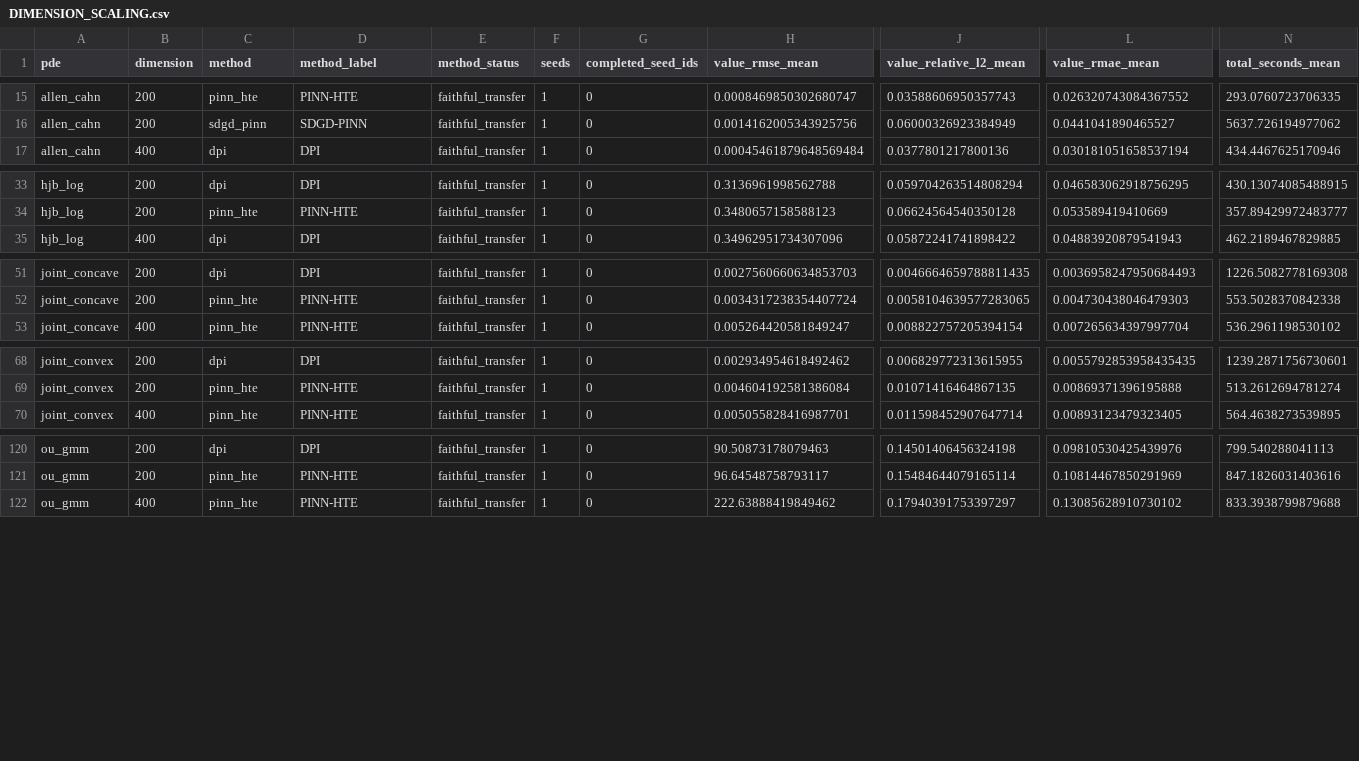
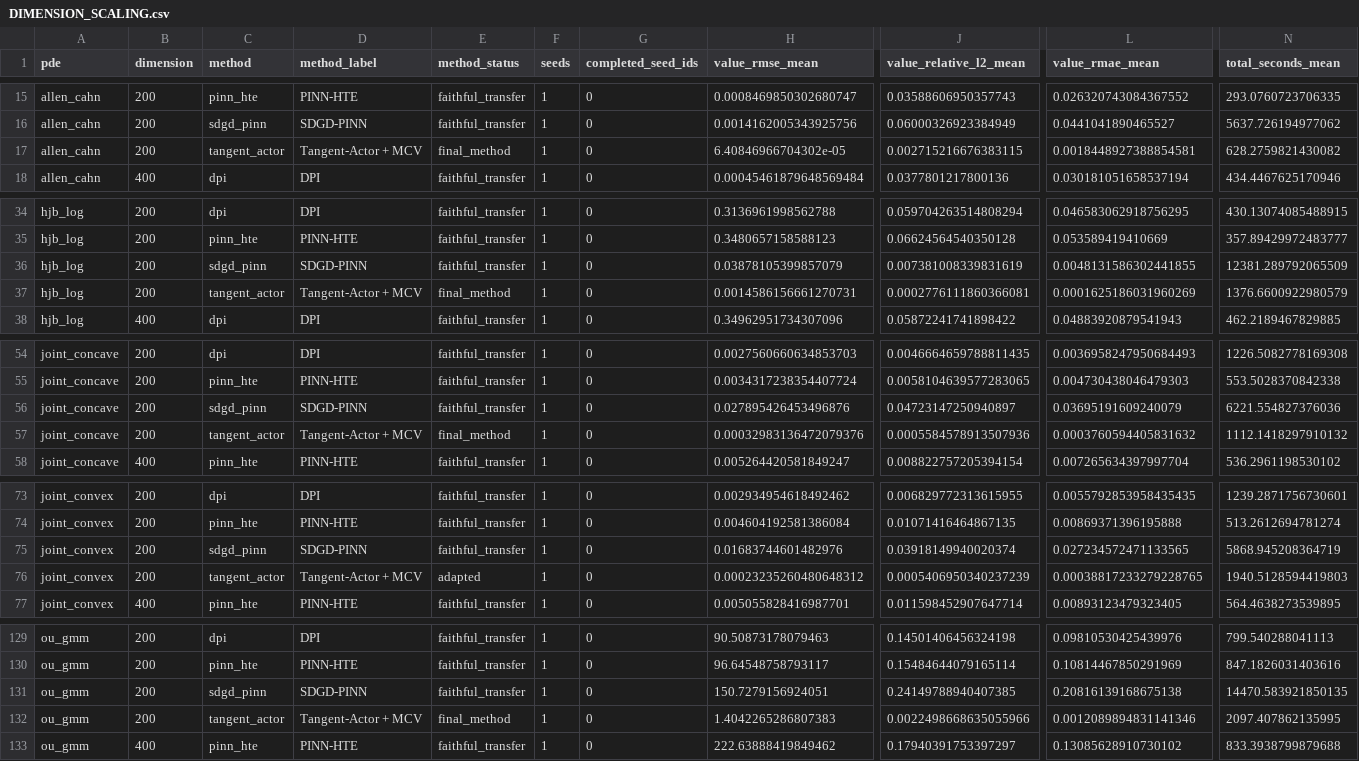
Before and after one commit to Samyep/numerical_PDE, a CSV file: invariant_region_mlp/results/tangent_actor_icml_final_suite/DIMENSION_SCALING.csv, drawn as a sheet; only a part is shown, gaps mark what is left out; rows hold the shown columns only; the diff covers the shown part only; the diff names each change by its address in the sheet, - before the commit and + after, or states it on an @@ line.

Commit message:
Record 134-cell benchmark snapshot with RMAE

```diff
--- a/invariant_region_mlp/results/tangent_actor_icml_final_suite/DIMENSION_SCALING.csv
+++ b/invariant_region_mlp/results/tangent_actor_icml_final_suite/DIMENSION_SCALING.csv
+row 17: allen_cahn | 200 | tangent_actor | Tangent-Actor + MCV | final_method | 1 | 0 | 6.40846966704302e-05 | 0.002715216676383115 | 0.0018448927388854581 | 628.2759821430082
+row 36: hjb_log | 200 | sdgd_pinn | SDGD-PINN | faithful_transfer | 1 | 0 | 0.03878105399857079 | 0.007381008339831619 | 0.0048131586302441855 | 12381.289792065509
+row 37: hjb_log | 200 | tangent_actor | Tangent-Actor + MCV | final_method | 1 | 0 | 0.0014586156661270731 | 0.0002776111860366081 | 0.0001625186031960269 | 1376.6600922980579
+row 56: joint_concave | 200 | sdgd_pinn | SDGD-PINN | faithful_transfer | 1 | 0 | 0.027895426453496876 | 0.04723147250940897 | 0.03695191609240079 | 6221.554827376036
+row 57: joint_concave | 200 | tangent_actor | Tangent-Actor + MCV | final_method | 1 | 0 | 0.00032983136472079376 | 0.0005584578913507936 | 0.0003760594405831632 | 1112.1418297910132
+row 75: joint_convex | 200 | sdgd_pinn | SDGD-PINN | faithful_transfer | 1 | 0 | 0.01683744601482976 | 0.03918149940020374 | 0.027234572471133565 | 5868.945208364719
+row 76: joint_convex | 200 | tangent_actor | Tangent-Actor + MCV | adapted | 1 | 0 | 0.00023235260480648312 | 0.0005406950340237239 | 0.00038817233279228765 | 1940.5128594419803
+row 131: ou_gmm | 200 | sdgd_pinn | SDGD-PINN | faithful_transfer | 1 | 0 | 150.7279156924051 | 0.24149788940407385 | 0.20816139168675138 | 14470.583921850135
+row 132: ou_gmm | 200 | tangent_actor | Tangent-Actor + MCV | final_method | 1 | 0 | 1.4042265286807383 | 0.0022498668635055966 | 0.0012089894831141346 | 2097.407862135995
```
Also changed, not shown: 2 added rows elsewhere in this file, invariant_region_mlp/results/tangent_actor_icml_final_suite/WHOLE_FUNCTION_COMPUTE.csv, invariant_region_mlp/results/tangent_actor_icml_final_suite/WHOLE_FUNCTION_JOB_ACCOUNTING.csv, 48 other files.
